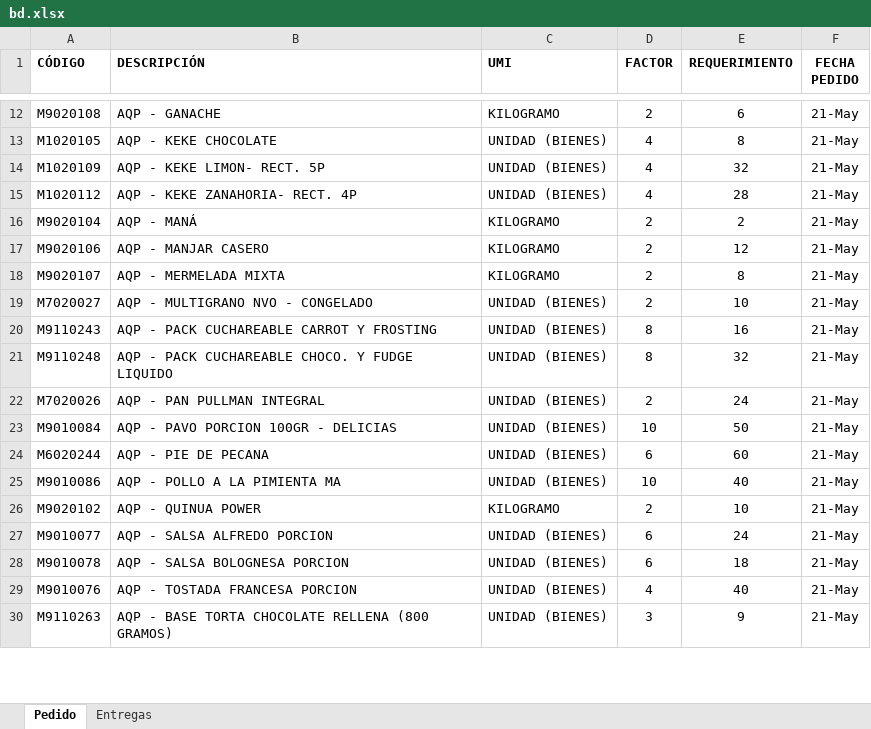
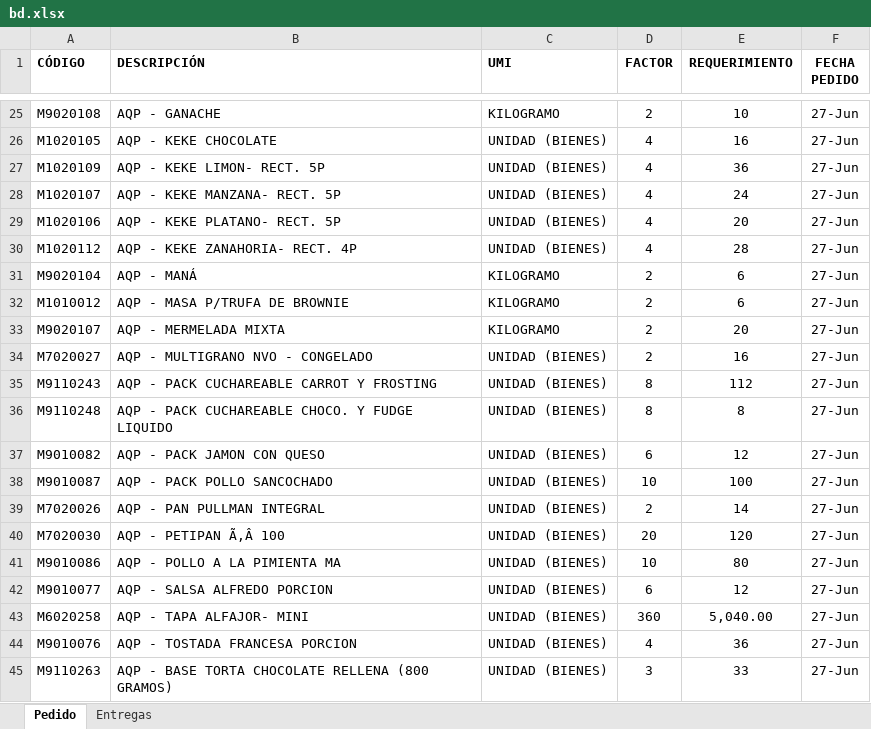
Before and after one commit to ruizleyva1982-lab/arequipa, an Excel workbook: bd.xlsx, sheet Pedido, drawn as a sheet; only a part is shown, gaps mark what is left out; values as stored, in another font and other column widths than the file's, no borders; removed rows and columns are numbered as before the commit, all else as after; the diff covers the shown part only; the diff names each change by its address in the sheet, - before the commit and + after, or states it on an @@ line.

```diff
--- a/bd.xlsx (sheet Pedido)
+++ b/bd.xlsx (sheet Pedido)
-E25 (REQUERIMIENTO): 6
+E25 (REQUERIMIENTO): 10
-F25:F27 (FECHA PEDIDO): 21-May
+F25:F27 (FECHA PEDIDO): 27-Jun
-E26 (REQUERIMIENTO): 8
+E26 (REQUERIMIENTO): 16
-E27 (REQUERIMIENTO): 32
+E27 (REQUERIMIENTO): 36
+row 28: M1020107 | AQP - KEKE MANZANA- RECT. 5P | UNIDAD (BIENES) | 4 | 24 | 27-Jun
+row 29: M1020106 | AQP - KEKE PLATANO- RECT. 5P | UNIDAD (BIENES) | 4 | 20 | 27-Jun
-F30:F31 (FECHA PEDIDO): 21-May
+F30:F31 (FECHA PEDIDO): 27-Jun
-E31 (REQUERIMIENTO): 2
+E31 (REQUERIMIENTO): 6
-row 17: M9020106 | AQP - MANJAR CASERO | KILOGRAMO | 2 | 12 | 21-May
+row 32: M1010012 | AQP - MASA P/TRUFA DE BROWNIE | KILOGRAMO | 2 | 6 | 27-Jun
-E33 (REQUERIMIENTO): 8
+E33 (REQUERIMIENTO): 20
-F33:F36 (FECHA PEDIDO): 21-May
+F33:F36 (FECHA PEDIDO): 27-Jun
-E34 (REQUERIMIENTO): 10
+E34 (REQUERIMIENTO): 16
-E35 (REQUERIMIENTO): 16
+E35 (REQUERIMIENTO): 112
-E36 (REQUERIMIENTO): 32
+E36 (REQUERIMIENTO): 8
+row 37: M9010082 | AQP - PACK JAMON CON QUESO | UNIDAD (BIENES) | 6 | 12 | 27-Jun
+row 38: M9010087 | AQP - PACK POLLO SANCOCHADO | UNIDAD (BIENES) | 10 | 100 | 27-Jun
-E39 (REQUERIMIENTO): 24
+E39 (REQUERIMIENTO): 14
-F39 (FECHA PEDIDO): 21-May
+F39 (FECHA PEDIDO): 27-Jun
-row 23: M9010084 | AQP - PAVO PORCION 100GR - DELICIAS | UNIDAD (BIENES) | 10 | 50 | 21-May
-row 24: M6020244 | AQP - PIE DE PECANA | UNIDAD (BIENES) | 6 | 60 | 21-May
+row 40: M7020030 | AQP - PETIPAN Ã‚Â 100 | UNIDAD (BIENES) | 20 | 120 | 27-Jun
-E41 (REQUERIMIENTO): 40
+E41 (REQUERIMIENTO): 80
-F41 (FECHA PEDIDO): 21-May
+F41 (FECHA PEDIDO): 27-Jun
-row 26: M9020102 | AQP - QUINUA POWER | KILOGRAMO | 2 | 10 | 21-May
-E42 (REQUERIMIENTO): 24
+E42 (REQUERIMIENTO): 12
-F42 (FECHA PEDIDO): 21-May
+F42 (FECHA PEDIDO): 27-Jun
-row 28: M9010078 | AQP - SALSA BOLOGNESA PORCION | UNIDAD (BIENES) | 6 | 18 | 21-May
+row 43: M6020258 | AQP - TAPA ALFAJOR- MINI | UNIDAD (BIENES) | 360 | 5,040.00 | 27-Jun
-E44 (REQUERIMIENTO): 40
+E44 (REQUERIMIENTO): 36
-F44:F45 (FECHA PEDIDO): 21-May
+F44:F45 (FECHA PEDIDO): 27-Jun
-E45 (REQUERIMIENTO): 9
+E45 (REQUERIMIENTO): 33
```
Also changed, not shown: 20 added rows, 7 removed rows and 12 edited cells elsewhere in this sheet, sheet Entregas.
